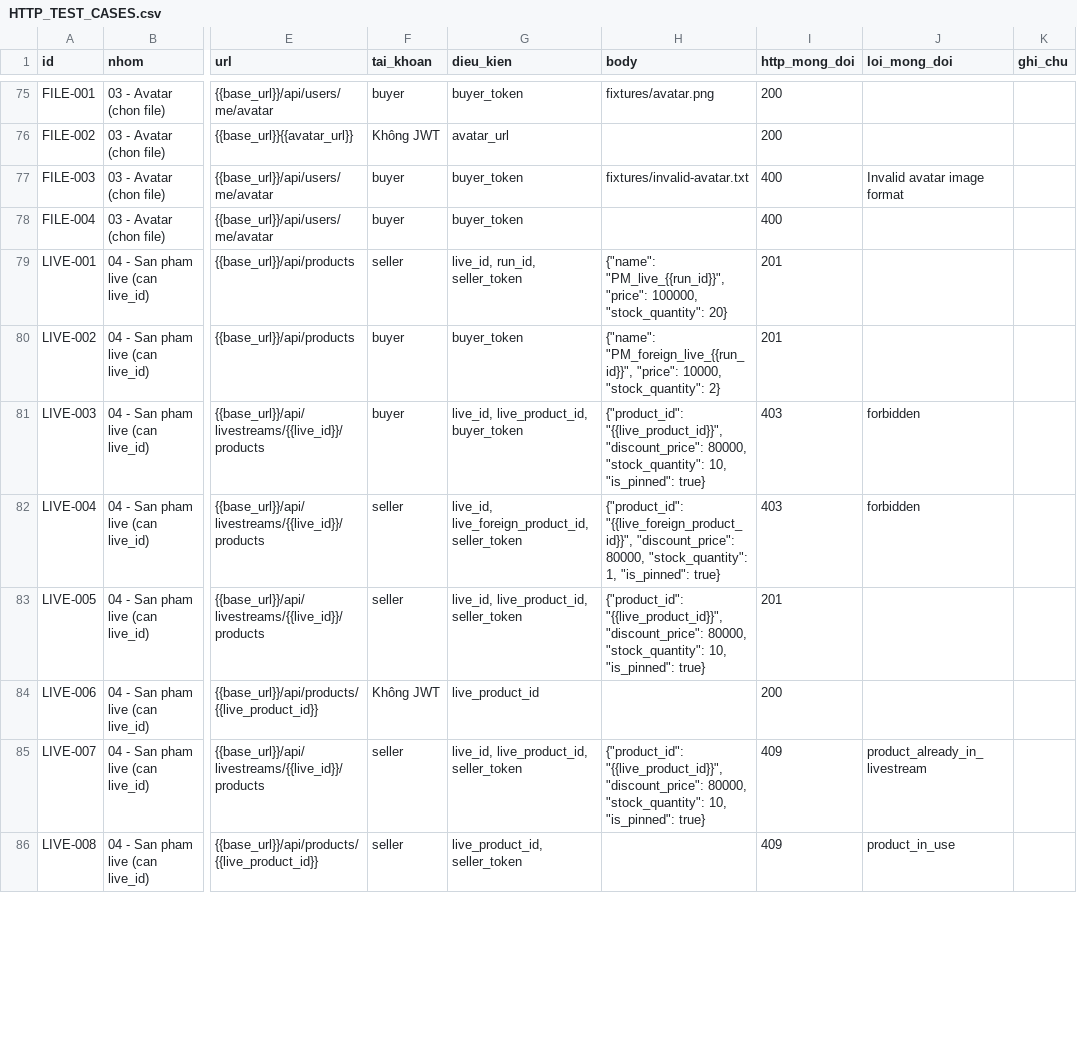
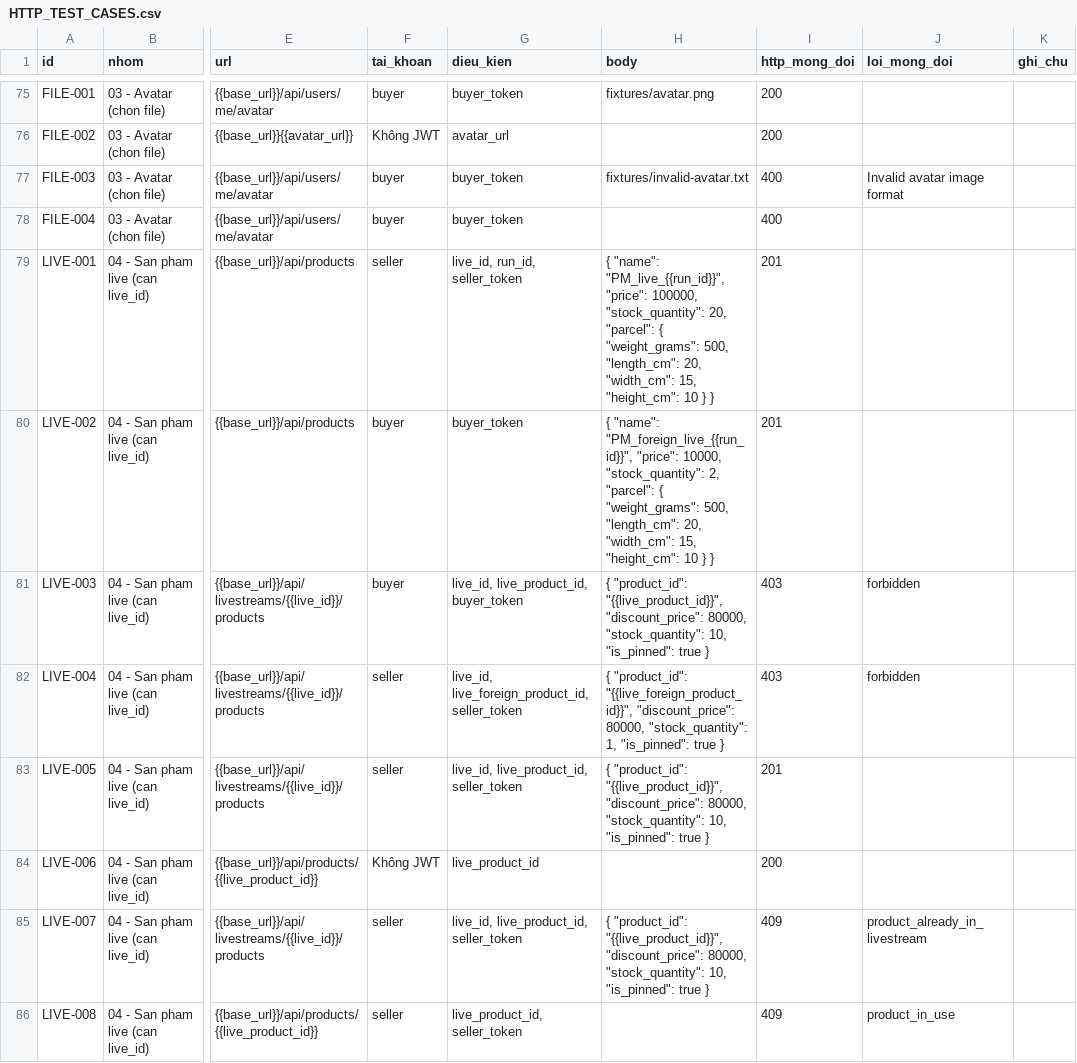
Before and after one commit to tieuhoang-dev/livetream_app, a CSV file: postman/HTTP_TEST_CASES.csv, drawn as a sheet; only a part is shown, gaps mark what is left out; the diff covers the shown part only; the diff names each change by its address in the sheet, - before the commit and + after, or states it on an @@ line.

```diff
--- a/postman/HTTP_TEST_CASES.csv
+++ b/postman/HTTP_TEST_CASES.csv
-H79 (body): {"name": "PM_live_{{run_id}}", "price": 100000, "stock_quantity": 20}
+H79 (body): { "name": "PM_live_{{run_id}}", "price": 100000, "stock_quantity": 20, "parcel": { "weight_grams": 500, "length_cm": 20, "width_cm": 15, "height_cm": 10 } }
-H80 (body): {"name": "PM_foreign_live_{{run_id}}", "price": 10000, "stock_quantity": 2}
+H80 (body): { "name": "PM_foreign_live_{{run_id}}", "price": 10000, "stock_quantity": 2, "parcel": { "weight_grams": 500, "length_cm": 20, "width_cm": 15, "height_cm": 10 } }
-H81 (body): {"product_id": "{{live_product_id}}", "discount_price": 80000, "stock_quantity": 10, "is_pinned": true}
+H81 (body): { "product_id": "{{live_product_id}}", "discount_price": 80000, "stock_quantity": 10, "is_pinned": true }
-H82 (body): {"product_id": "{{live_foreign_product_id}}", "discount_price": 80000, "stock_quantity": 1, "is_pinned": true}
+H82 (body): { "product_id": "{{live_foreign_product_id}}", "discount_price": 80000, "stock_quantity": 1, "is_pinned": true }
-H83 (body): {"product_id": "{{live_product_id}}", "discount_price": 80000, "stock_quantity": 10, "is_pinned": true}
+H83 (body): { "product_id": "{{live_product_id}}", "discount_price": 80000, "stock_quantity": 10, "is_pinned": true }
-H85 (body): {"product_id": "{{live_product_id}}", "discount_price": 80000, "stock_quantity": 10, "is_pinned": true}
+H85 (body): { "product_id": "{{live_product_id}}", "discount_price": 80000, "stock_quantity": 10, "is_pinned": true }
```
Also changed, not shown: 45 edited cells elsewhere in this file, 30 other files.
